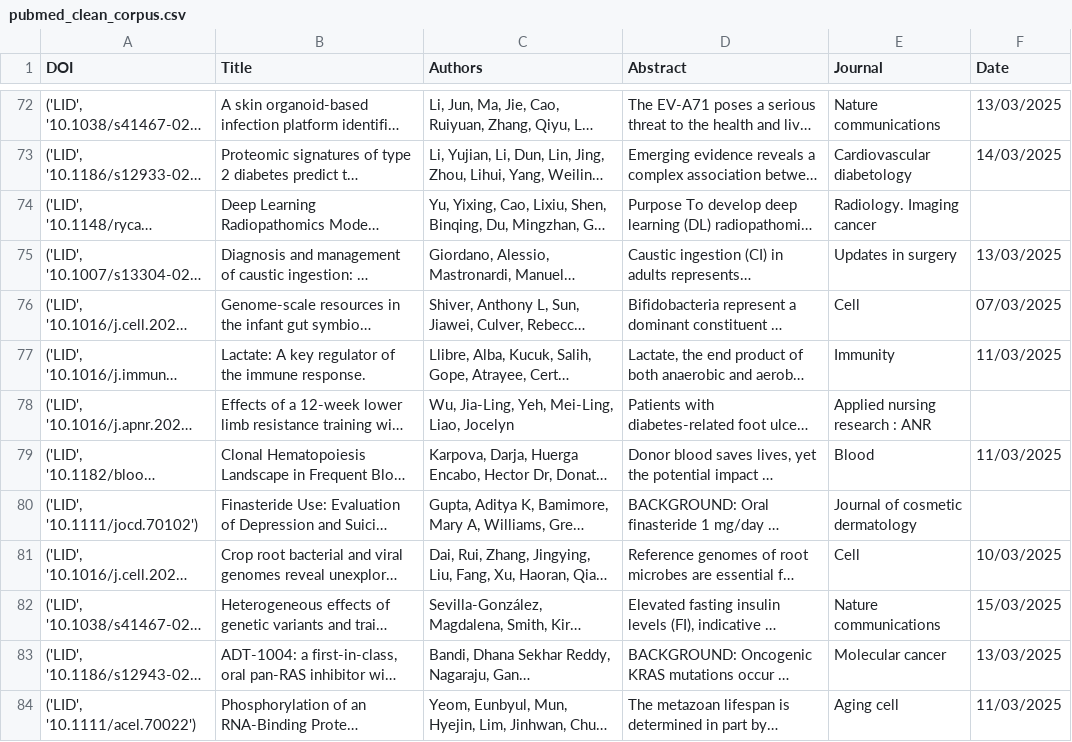
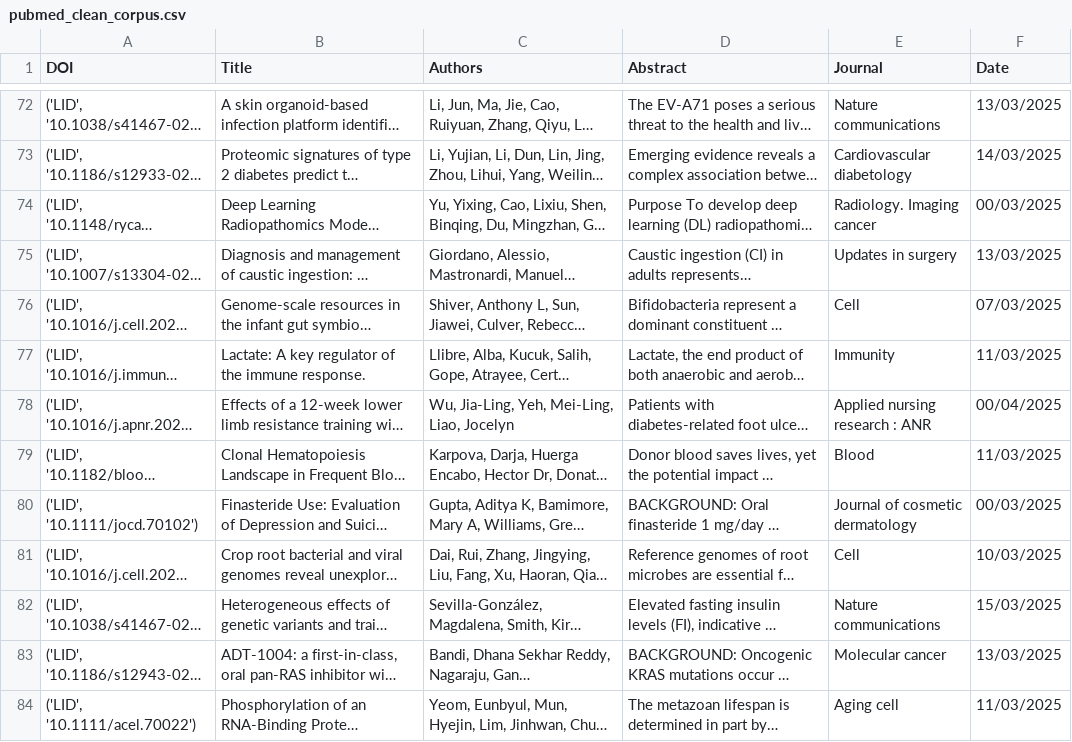
Before and after one commit to darmasrmez/paper-similarity, a CSV file: data/pubmed_clean_corpus.csv, drawn as a sheet; only a part is shown, gaps mark what is left out; long unchanged cells end in …; the diff covers the shown part only; the diff names each change by its address in the sheet, - before the commit and + after, or states it on an @@ line.

Commit message:
Update PubMed csv file, column Date: Karla-0

```diff
--- a/data/pubmed_clean_corpus.csv
+++ b/data/pubmed_clean_corpus.csv
-F74 (Date): (empty)
+F74 (Date): 00/03/2025
-F78 (Date): (empty)
+F78 (Date): 00/04/2025
-F80 (Date): (empty)
+F80 (Date): 00/03/2025
```
Also changed, not shown: 30 edited cells elsewhere in this file, 2 other files.
